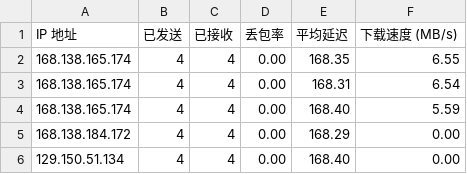
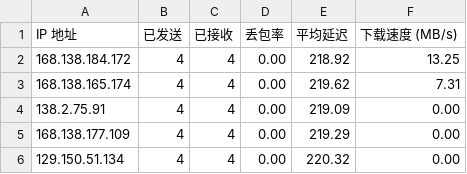
Before and after one commit to eliangwww/CFCDN-Auto, a CSV file: CloudflareST/sg.csv, drawn as a sheet.

```diff
--- a/CloudflareST/sg.csv
+++ b/CloudflareST/sg.csv
@@ -1,6 +1,6 @@
 IP 地址,已发送,已接收,丢包率,平均延迟,下载速度 (MB/s)
-168.138.165.174,4,4,0.00,168.35,6.55
-168.138.165.174,4,4,0.00,168.31,6.54
-168.138.165.174,4,4,0.00,168.40,5.59
-168.138.184.172,4,4,0.00,168.29,0.00
-129.150.51.134,4,4,0.00,168.40,0.00
+168.138.184.172,4,4,0.00,218.92,13.25
+168.138.165.174,4,4,0.00,219.62,7.31
+138.2.75.91,4,4,0.00,219.09,0.00
+168.138.177.109,4,4,0.00,219.29,0.00
+129.150.51.134,4,4,0.00,220.32,0.00
```
Also changed, not shown: 2 other files.
